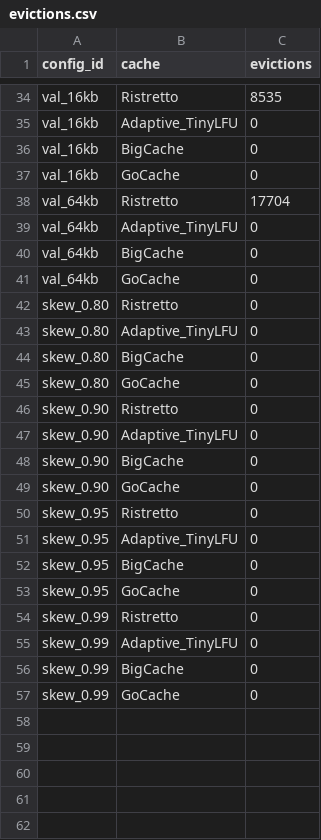
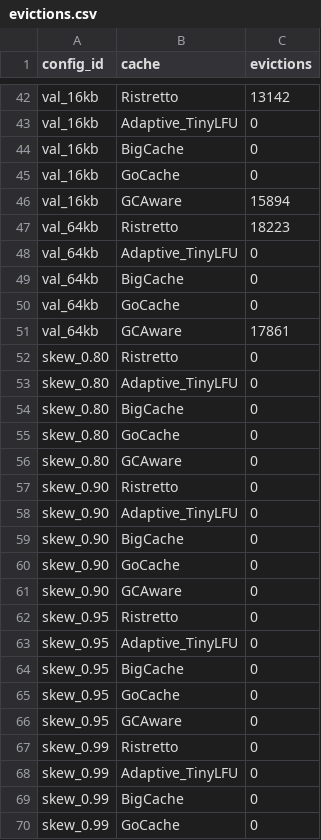
Before and after one commit to krantro2938/go-cache-benchmark, a CSV file: results/evictions.csv, drawn as a sheet; only a part is shown, gaps mark what is left out; addresses are those after the commit; the diff covers the shown part only; the diff names each change by its address in the sheet, - before the commit and + after, or states it on an @@ line.

```diff
--- a/results/evictions.csv
+++ b/results/evictions.csv
-C42 (evictions): 8535
+C42 (evictions): 13142
+row 46: val_16kb | GCAware | 15894
-C47 (evictions): 17704
+C47 (evictions): 18223
+row 51: val_64kb | GCAware | 17861
+row 56: skew_0.80 | GCAware | 0
+row 61: skew_0.90 | GCAware | 0
+row 66: skew_0.95 | GCAware | 0
```
Also changed, not shown: 9 added rows and 5 edited cells elsewhere in this file, results/hitratio.csv, results/latency.csv, 4 other files.
